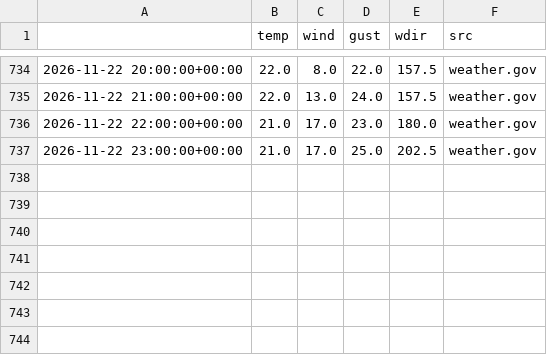
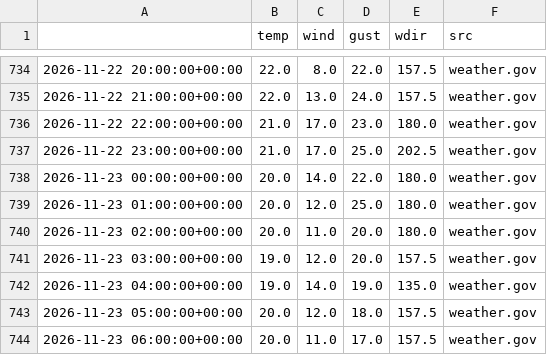
Before and after one commit to jmstrnthl/AvyWeatherReport, a CSV file: data/obs_ALT.csv, drawn as a sheet; only a part is shown, gaps mark what is left out; the diff names each change by its address in the sheet, - before the commit and + after, or states it on an @@ line.

```diff
--- a/data/obs_ALT.csv
+++ b/data/obs_ALT.csv
+row 738: 2026-11-23 00:00:00+00:00 | 20.0 | 14.0 | 22.0 | 180.0 | weather.gov
+row 739: 2026-11-23 01:00:00+00:00 | 20.0 | 12.0 | 25.0 | 180.0 | weather.gov
+row 740: 2026-11-23 02:00:00+00:00 | 20.0 | 11.0 | 20.0 | 180.0 | weather.gov
+row 741: 2026-11-23 03:00:00+00:00 | 19.0 | 12.0 | 20.0 | 157.5 | weather.gov
+row 742: 2026-11-23 04:00:00+00:00 | 19.0 | 14.0 | 19.0 | 135.0 | weather.gov
+row 743: 2026-11-23 05:00:00+00:00 | 20.0 | 12.0 | 18.0 | 157.5 | weather.gov
+row 744: 2026-11-23 06:00:00+00:00 | 20.0 | 11.0 | 17.0 | 157.5 | weather.gov
```
Also changed, not shown: data/obs_AMB.csv, data/obs_ATB.csv, 7 other files.
